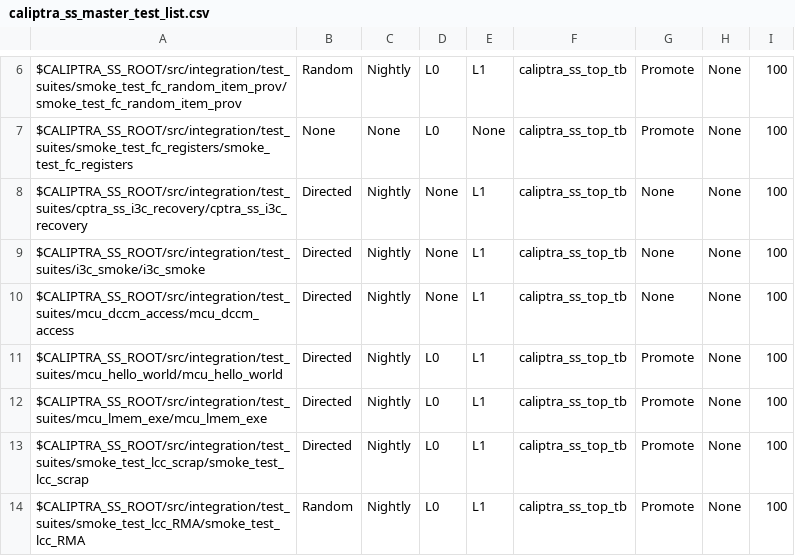
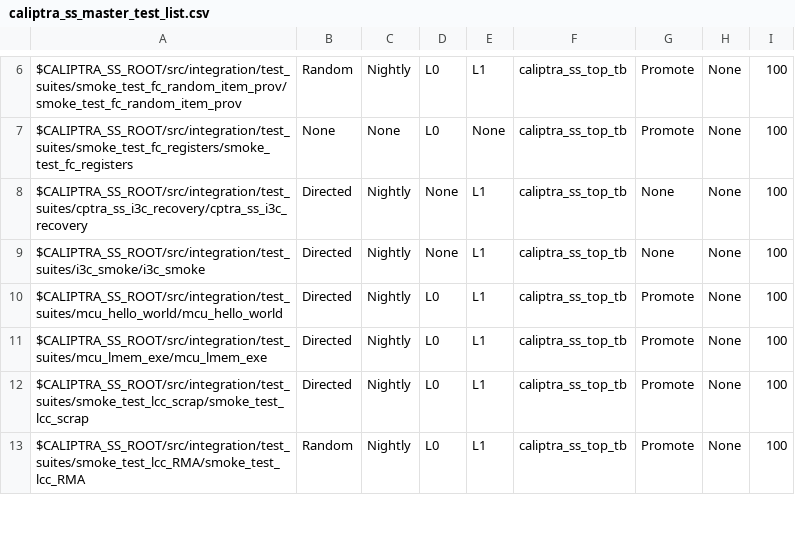
Before and after one commit to chipsalliance/caliptra-ss, a CSV file: src/integration/stimulus/testsuites/caliptra_ss_master_test_list.csv, drawn as a sheet; only a part is shown, gaps mark what is left out.

Commit message:
Remove old/broken mcu_dccm_access test. mcu_hello_world tests DCCM access

```diff
--- a/src/integration/stimulus/testsuites/caliptra_ss_master_test_list.csv
+++ b/src/integration/stimulus/testsuites/caliptra_ss_master_test_list.csv
@@ -9,3 +9,2 @@ $CALIPTRA_SS_ROOT/src/integration/test_suites/cptra_ss_i3c_recovery/cptra_ss_i3c
 $CALIPTRA_SS_ROOT/src/integration/test_suites/i3c_smoke/i3c_smoke                                                                       , Directed       , Nightly       , None, L1  , caliptra_ss_top_tb, None           , None     , 100
-$CALIPTRA_SS_ROOT/src/integration/test_suites/mcu_dccm_access/mcu_dccm_access                                                           , Directed       , Nightly       , None, L1  , caliptra_ss_top_tb, None           , None     , 100
 $CALIPTRA_SS_ROOT/src/integration/test_suites/mcu_hello_world/mcu_hello_world                                                           , Directed       , Nightly       , L0  , L1  , caliptra_ss_top_tb, Promote        , None     , 100
```
Also changed, not shown: 4 other files.
